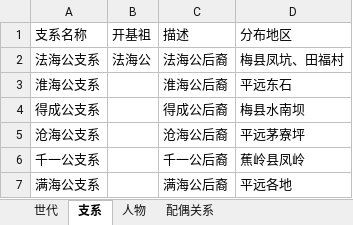
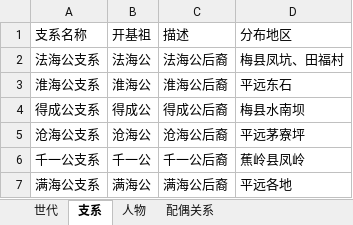
Before and after one commit to haishanghuafan/liu_genealogy, an Excel workbook: genealogy_data.xlsx, sheet 支系, drawn as a sheet; values as stored, in another font and other column widths than the file's, no borders; the diff names each change by its address in the sheet, - before the commit and + after, or states it on an @@ line.

```diff
--- a/genealogy_data.xlsx (sheet 支系)
+++ b/genealogy_data.xlsx (sheet 支系)
-B3 (开基祖): (empty)
+B3 (开基祖): 淮海公
-B4 (开基祖): (empty)
+B4 (开基祖): 得成公
-B5 (开基祖): (empty)
+B5 (开基祖): 沧海公
-B6 (开基祖): (empty)
+B6 (开基祖): 千一公
-B7 (开基祖): (empty)
+B7 (开基祖): 满海公
```
Also changed, not shown: sheet 人物.
